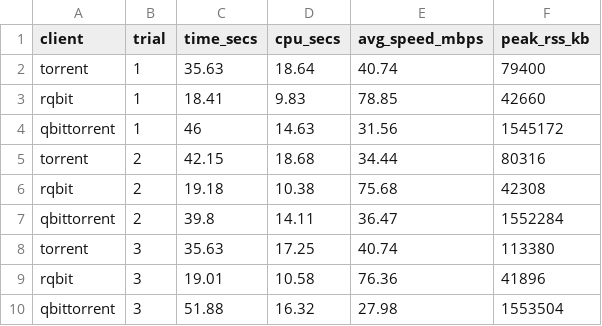
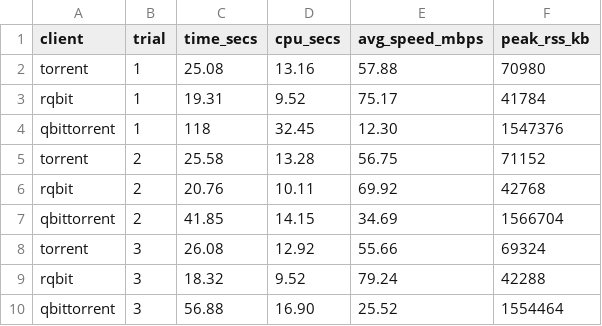
Before and after one commit to alan09086/torrent, a CSV file: benchmarks/results.csv, drawn as a sheet.

```diff
--- a/benchmarks/results.csv
+++ b/benchmarks/results.csv
@@ -1,10 +1,10 @@
 client,trial,time_secs,cpu_secs,avg_speed_mbps,peak_rss_kb
-torrent,1,35.63,18.64,40.74,79400
-rqbit,1,18.41,9.83,78.85,42660
-qbittorrent,1,46,14.63,31.56,1545172
-torrent,2,42.15,18.68,34.44,80316
-rqbit,2,19.18,10.38,75.68,42308
-qbittorrent,2,39.8,14.11,36.47,1552284
-torrent,3,35.63,17.25,40.74,113380
-rqbit,3,19.01,10.58,76.36,41896
-qbittorrent,3,51.88,16.32,27.98,1553504
+torrent,1,25.08,13.16,57.88,70980
+rqbit,1,19.31,9.52,75.17,41784
+qbittorrent,1,118,32.45,12.30,1547376
+torrent,2,25.58,13.28,56.75,71152
+rqbit,2,20.76,10.11,69.92,42768
+qbittorrent,2,41.85,14.15,34.69,1566704
+torrent,3,26.08,12.92,55.66,69324
+rqbit,3,18.32,9.52,79.24,42288
+qbittorrent,3,56.88,16.90,25.52,1554464
```
Also changed, not shown: 4 other files.
